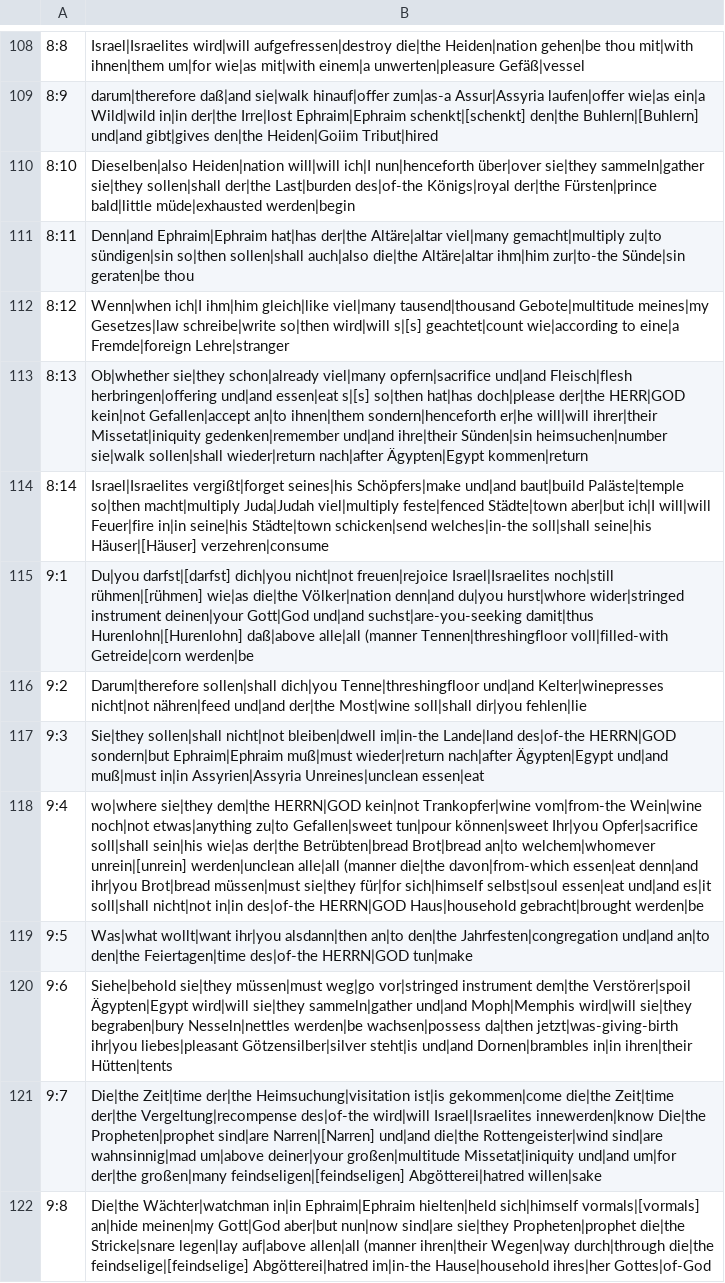
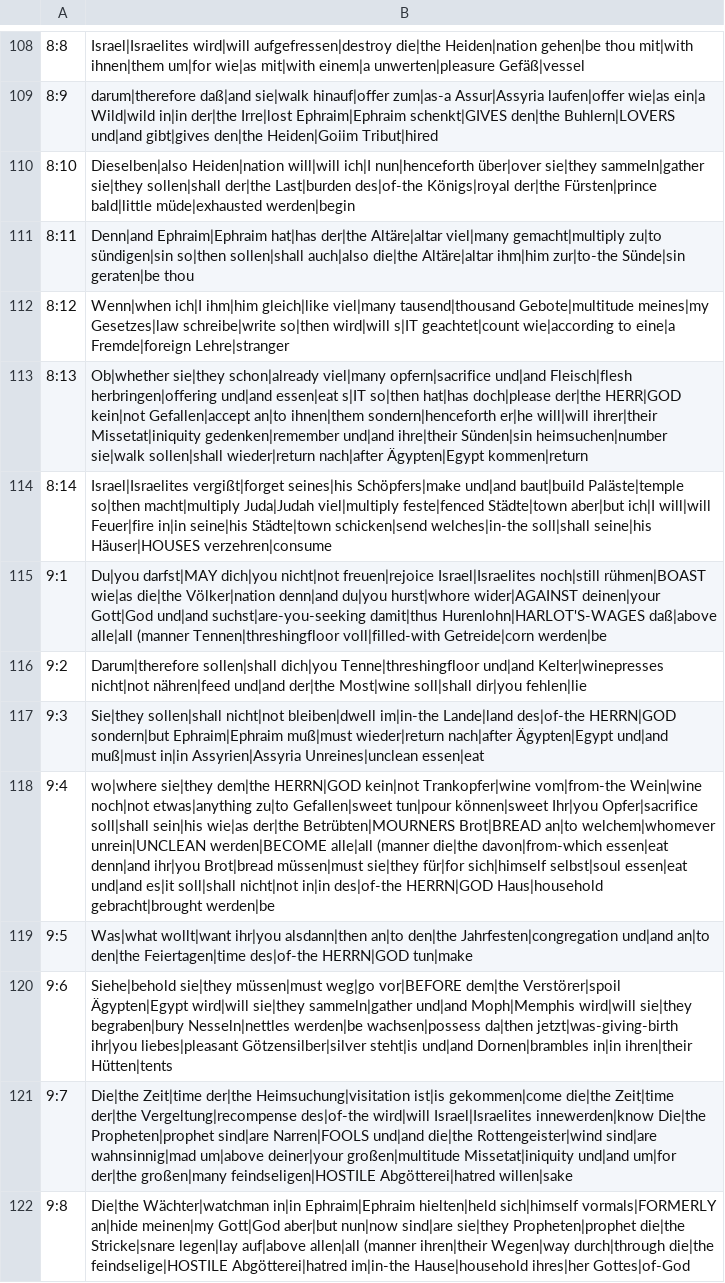
Before and after one commit to andrew-brook-rad/lexibridge, a TSV file: tools/interlinear/output/hos.tsv, drawn as a sheet; only a part is shown, gaps mark what is left out; the diff covers the shown part only; the diff names each change by its address in the sheet, - before the commit and + after, or states it on an @@ line.

```diff
--- a/tools/interlinear/output/hos.tsv
+++ b/tools/interlinear/output/hos.tsv
-B109: …Irre|lost Ephraim|Ephraim schenkt|[schenkt] den|the Buhlern|[Buhlern] und|and gibt|gives…
+B109: …Irre|lost Ephraim|Ephraim schenkt|GIVES den|the Buhlern|LOVERS und|and gibt|gives…
-B112: …so|then wird|will s|[s] geachtet|count wie|according…
+B112: …so|then wird|will s|IT geachtet|count wie|according…
-B113: …und|and essen|eat s|[s] so|then hat|has…
+B113: …und|and essen|eat s|IT so|then hat|has…
-B114: …soll|shall seine|his Häuser|[Häuser] verzehren|consume
+B114: …soll|shall seine|his Häuser|HOUSES verzehren|consume
-B115: Du|you darfst|[darfst] dich|you nicht|not freuen|rejoice Israel|Israelites noch|still rühmen|[rühmen] wie|as die|the Völker|nation denn|and du|you hurst|whore wider|stringed instrument deinen|your Gott|God und|and suchst|are-you-seeking damit|thus Hurenlohn|[Hurenlohn] daß|above alle|all…
+B115: Du|you darfst|MAY dich|you nicht|not freuen|rejoice Israel|Israelites noch|still rühmen|BOAST wie|as die|the Völker|nation denn|and du|you hurst|whore wider|AGAINST deinen|your Gott|God und|and suchst|are-you-seeking damit|thus Hurenlohn|HARLOT'S-WAGES daß|above alle|all…
-B118: …wie|as der|the Betrübten|bread Brot|bread an|to welchem|whomever unrein|[unrein] werden|unclean alle|all (manner…
+B118: …wie|as der|the Betrübten|MOURNERS Brot|BREAD an|to welchem|whomever unrein|UNCLEAN werden|BECOME alle|all (manner…
-B120: …müssen|must weg|go vor|stringed instrument dem|the Verstörer|spoil…
+B120: …müssen|must weg|go vor|BEFORE dem|the Verstörer|spoil…
-B121: …Propheten|prophet sind|are Narren|[Narren] und|and die|the Rottengeister|wind sind|are wahnsinnig|mad um|above deiner|your großen|multitude Missetat|iniquity und|and um|for der|the großen|many feindseligen|[feindseligen] Abgötterei|hatred willen|sake
+B121: …Propheten|prophet sind|are Narren|FOOLS und|and die|the Rottengeister|wind sind|are wahnsinnig|mad um|above deiner|your großen|multitude Missetat|iniquity und|and um|for der|the großen|many feindseligen|HOSTILE Abgötterei|hatred willen|sake
-B122: …hielten|held sich|himself vormals|[vormals] an|hide meinen|my Gott|God aber|but nun|now sind|are sie|they Propheten|prophet die|the Stricke|snare legen|lay auf|above allen|all (manner ihren|their Wegen|way durch|through die|the feindselige|[feindselige] Abgötterei|hatred im|in-the…
+B122: …hielten|held sich|himself vormals|FORMERLY an|hide meinen|my Gott|God aber|but nun|now sind|are sie|they Propheten|prophet die|the Stricke|snare legen|lay auf|above allen|all (manner ihren|their Wegen|way durch|through die|the feindselige|HOSTILE Abgötterei|hatred im|in-the…
```
Also changed, not shown: 115 edited cells elsewhere in this file, 1 other file.
